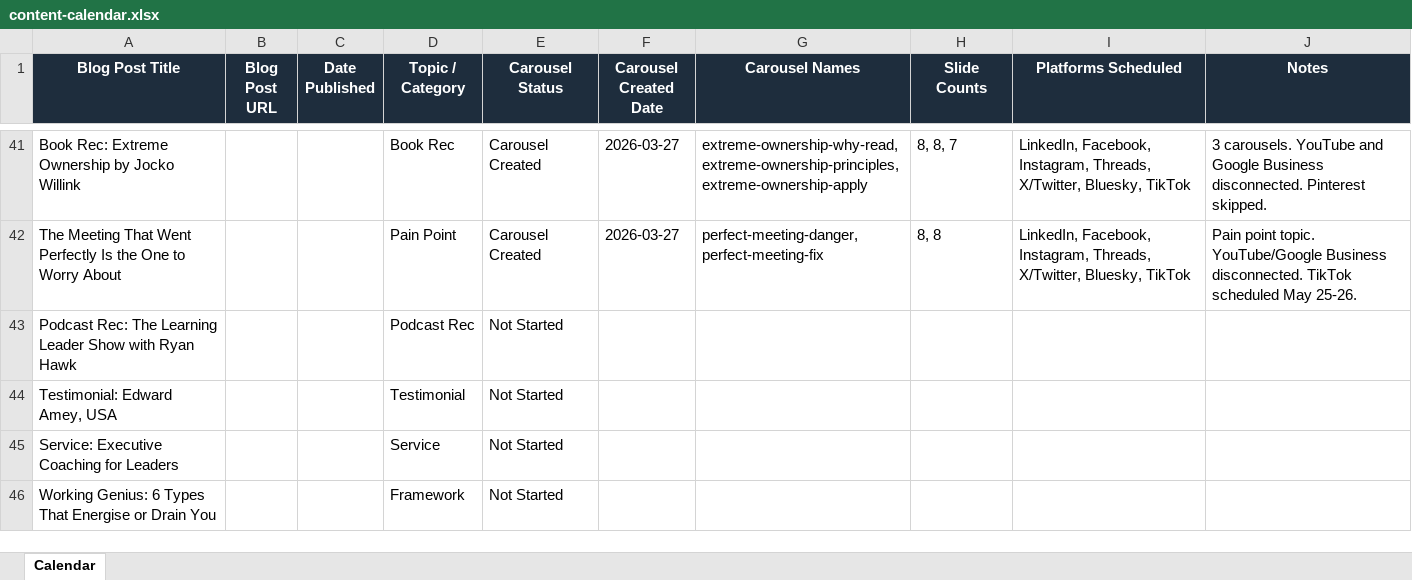
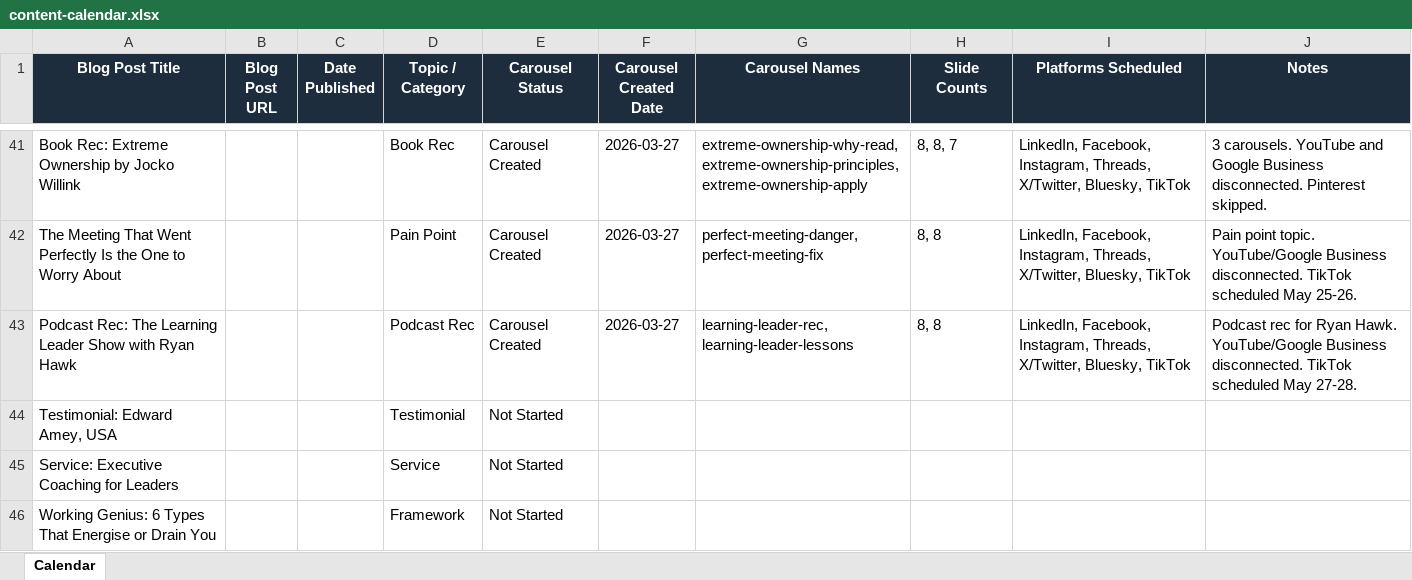
Before and after one commit to jonno-alt/social-images, an Excel workbook: data/carousel-workflow/content-calendar.xlsx, sheet Calendar, drawn as a sheet; only a part is shown, gaps mark what is left out; values as stored, in another font and other column widths than the file's, no borders; the diff names each change by its address in the sheet, - before the commit and + after, or states it on an @@ line.

Commit message:
Update content-calendar - Topic 4 Learning Leader

```diff
--- a/data/carousel-workflow/content-calendar.xlsx (sheet Calendar)
+++ b/data/carousel-workflow/content-calendar.xlsx (sheet Calendar)
-E43 (Carousel Status): Not Started
+E43 (Carousel Status): Carousel Created
-F43 (Carousel Created Date): (empty)
+F43 (Carousel Created Date): 2026-03-27
-G43 (Carousel Names): (empty)
+G43 (Carousel Names): learning-leader-rec, learning-leader-lessons
-H43 (Slide Counts): (empty)
+H43 (Slide Counts): 8, 8
-I43 (Platforms Scheduled): (empty)
+I43 (Platforms Scheduled): LinkedIn, Facebook, Instagram, Threads, X/Twitter, Bluesky, TikTok
-J43 (Notes): (empty)
+J43 (Notes): Podcast rec for Ryan Hawk. YouTube/Google Business disconnected. TikTok scheduled May 27-28.
```
